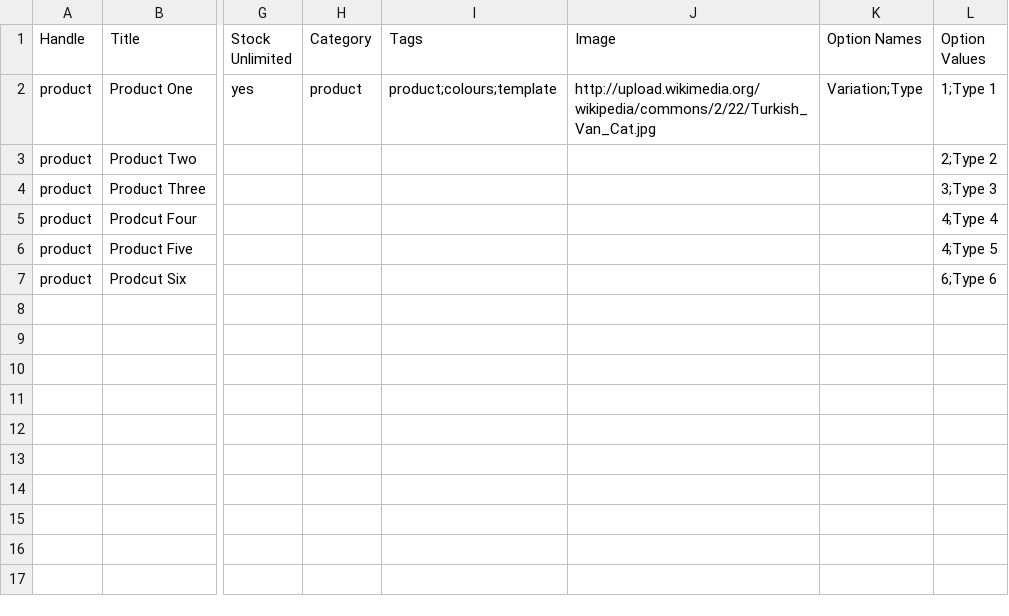
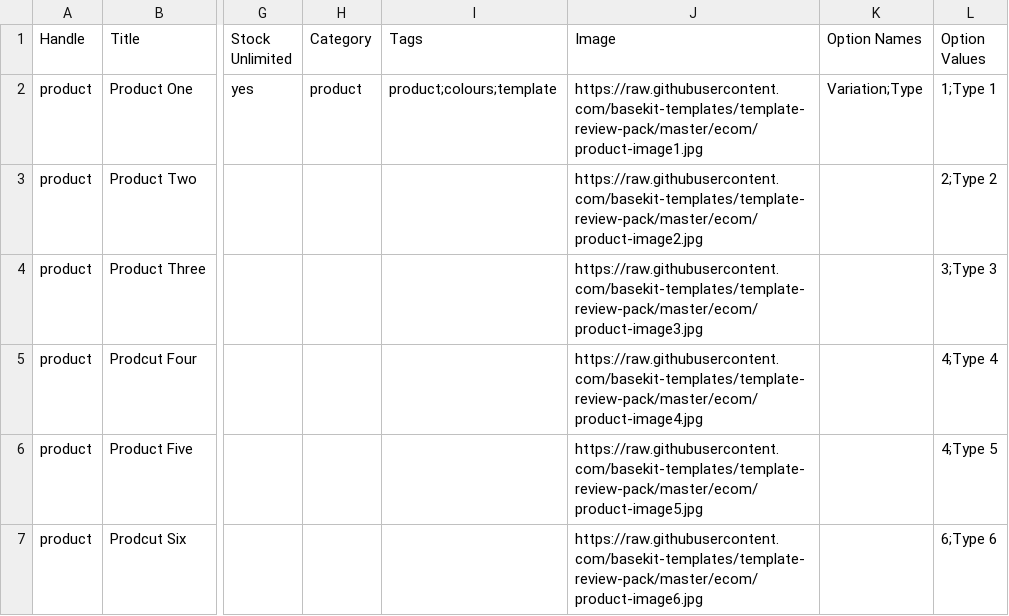
Before and after one commit to basekit-templates/peer-review-pack, a CSV file: ecom/product-image-import.csv, drawn as a sheet; only a part is shown, gaps mark what is left out; the diff names each change by its address in the sheet, - before the commit and + after, or states it on an @@ line.

Commit message:
Added new product images, added new product .csv

```diff
--- a/ecom/product-image-import.csv
+++ b/ecom/product-image-import.csv
-J2 (Image): http://upload.wikimedia.org/wikipedia/commons/2/22/Turkish_Van_Cat.jpg
+J2 (Image): https://raw.githubusercontent.com/basekit-templates/template-review-pack/master/ecom/product-image1.jpg
-J3 (Image): (empty)
+J3 (Image): https://raw.githubusercontent.com/basekit-templates/template-review-pack/master/ecom/product-image2.jpg
-J4 (Image): (empty)
+J4 (Image): https://raw.githubusercontent.com/basekit-templates/template-review-pack/master/ecom/product-image3.jpg
-J5 (Image): (empty)
+J5 (Image): https://raw.githubusercontent.com/basekit-templates/template-review-pack/master/ecom/product-image4.jpg
-J6 (Image): (empty)
+J6 (Image): https://raw.githubusercontent.com/basekit-templates/template-review-pack/master/ecom/product-image5.jpg
-J7 (Image): (empty)
+J7 (Image): https://raw.githubusercontent.com/basekit-templates/template-review-pack/master/ecom/product-image6.jpg
```
